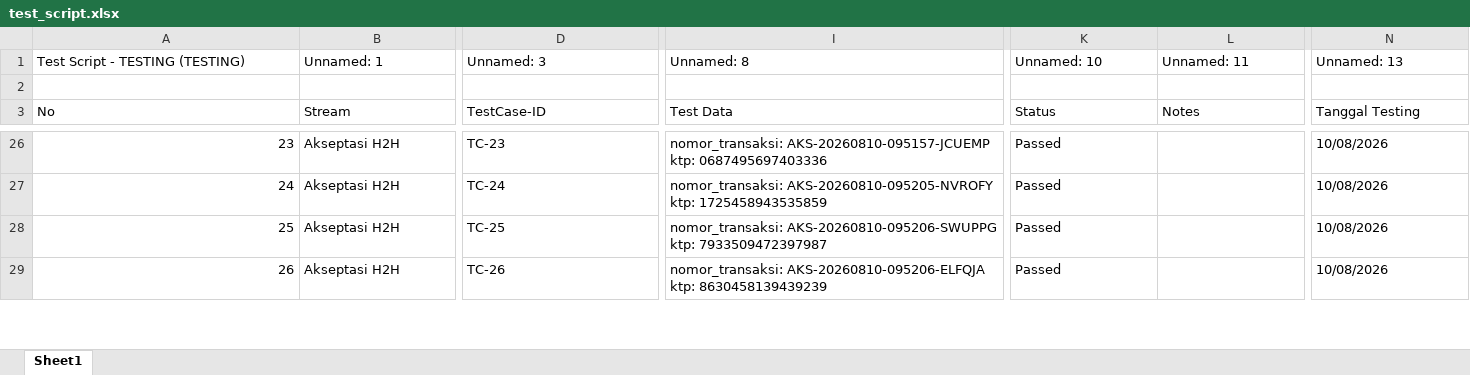
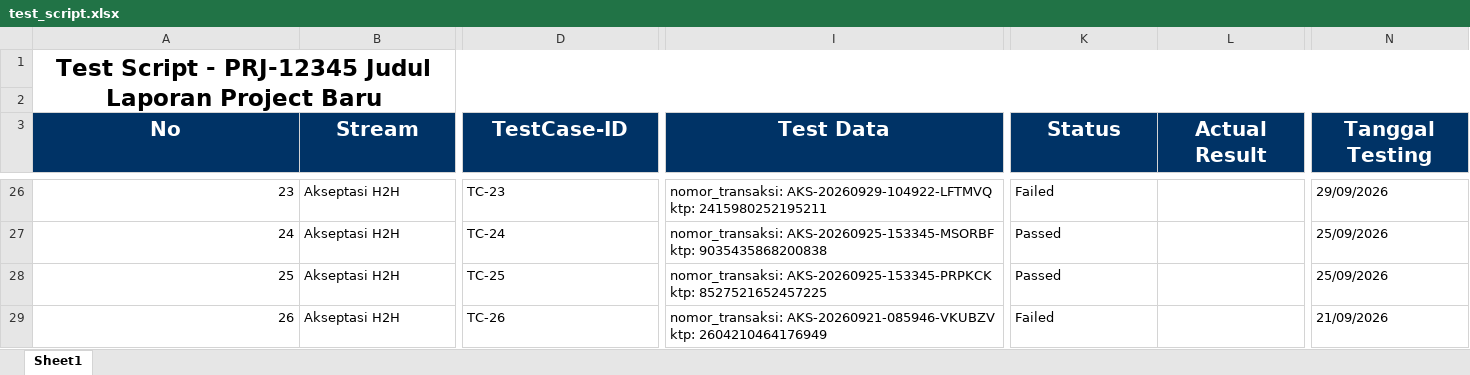
Before and after one commit to fathuralf25/APIAutomationKMG, an Excel workbook: collections/test_script.xlsx, sheet Sheet1, drawn as a sheet; only a part is shown, gaps mark what is left out; values as stored, in another font and other column widths than the file's, no borders; removed rows and columns are numbered as before the commit, all else as after; rows hold the shown columns only; ↵ is a line break in a cell; the diff covers the shown part only; the diff names each change by its address in the sheet, - before the commit and + after, or states it on an @@ line.

```diff
--- a/collections/test_script.xlsx (sheet Sheet1)
+++ b/collections/test_script.xlsx (sheet Sheet1)
-row 1: Test Script - TESTING (TESTING) | Unnamed: 1 | Unnamed: 3 | Unnamed: 8 | Unnamed: 10 | Unnamed: 11 | Unnamed: 13
@@ column A (No) renumbered in row 1 @@
+A1:N2 merged
+row 2: (empty)
@@ A3:N3 fill: none → #003366, bold: off → on, text colour: black → #FFFFFF, text size: larger, alignment: left → center @@
-L3: Notes
+L3: Actual Result
-I26 (Test Data): nomor_transaksi: AKS-20260810-095157-JCUEMP ↵ ktp: 0687495697403336
+I26 (Test Data): nomor_transaksi: AKS-20260929-104922-LFTMVQ ↵ ktp: 2415980252195211
-K26 (Status): Passed
+K26 (Status): Failed
-N26 (Tanggal Testing): 10/08/2026
+N26 (Tanggal Testing): 29/09/2026
-I27 (Test Data): nomor_transaksi: AKS-20260810-095205-NVROFY ↵ ktp: 1725458943535859
+I27 (Test Data): nomor_transaksi: AKS-20260925-153345-MSORBF ↵ ktp: 9035435868200838
-N27:N28 (Tanggal Testing): 10/08/2026
+N27:N28 (Tanggal Testing): 25/09/2026
-I28 (Test Data): nomor_transaksi: AKS-20260810-095206-SWUPPG ↵ ktp: 7933509472397987
+I28 (Test Data): nomor_transaksi: AKS-20260925-153345-PRPKCK ↵ ktp: 8527521652457225
-I29 (Test Data): nomor_transaksi: AKS-20260810-095206-ELFQJA ↵ ktp: 8630458139439239
+I29 (Test Data): nomor_transaksi: AKS-20260921-085946-VKUBZV ↵ ktp: 2604210464176949
-K29 (Status): Passed
+K29 (Status): Failed
-N29 (Tanggal Testing): 10/08/2026
+N29 (Tanggal Testing): 21/09/2026
```
Also changed, not shown: 12 added rows, 94 edited cells and cell formats elsewhere in this sheet, 25 other files.
